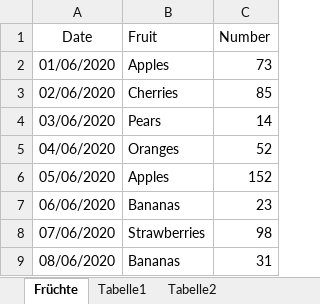
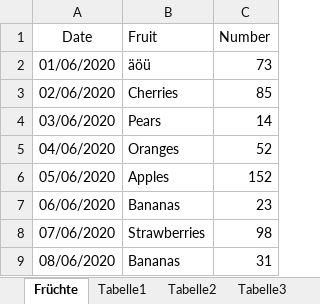
Before and after one commit to dsenften/python-kurs-migros, an Excel workbook: course/day_5/example.xlsx, sheet Früchte, drawn as a sheet; values as stored, in another font and other column widths than the file's, no borders; the diff names each change by its address in the sheet, - before the commit and + after, or states it on an @@ line.

```diff
--- a/course/day_5/example.xlsx (sheet Früchte)
+++ b/course/day_5/example.xlsx (sheet Früchte)
+sheet tab: Tabelle3
-B2 (Fruit): Apples
+B2 (Fruit): äöü
```
Also changed, not shown: 5 other files.
